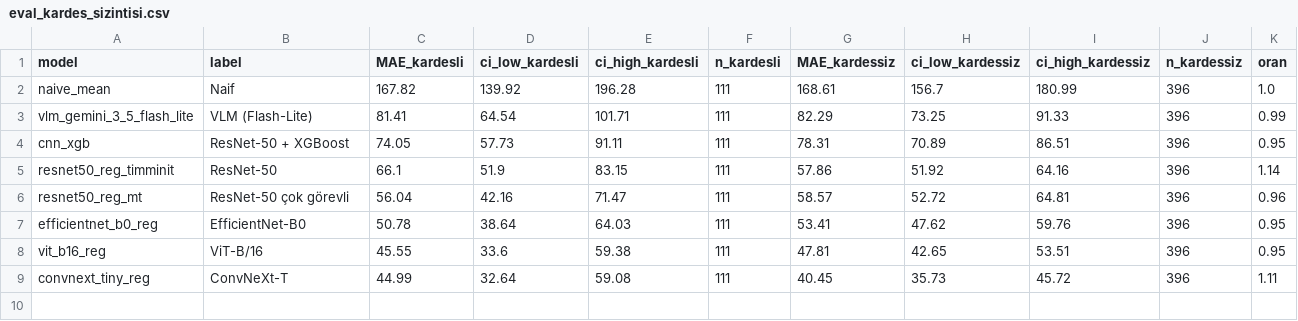
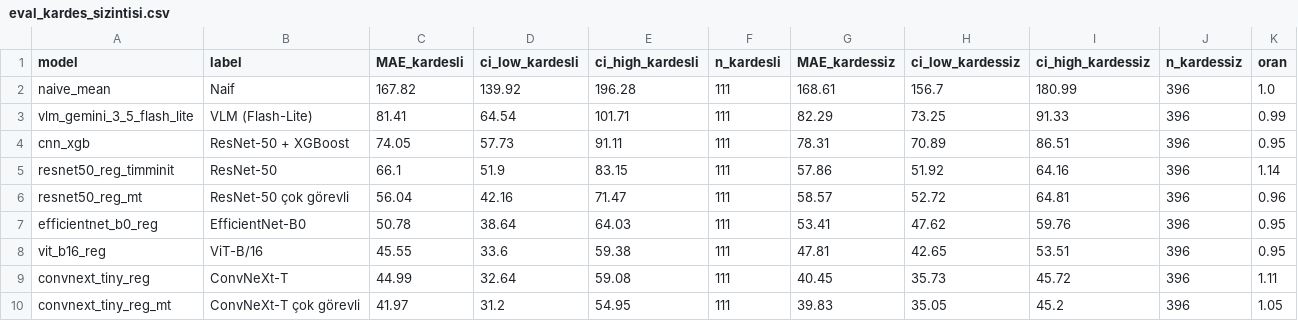
Before and after one commit to traldo44/kalori-tahmini, a CSV file: results/eval_kardes_sizintisi.csv, drawn as a sheet; the diff names each change by its address in the sheet, - before the commit and + after, or states it on an @@ line.

```diff
--- a/results/eval_kardes_sizintisi.csv
+++ b/results/eval_kardes_sizintisi.csv
+row 10: convnext_tiny_reg_mt | ConvNeXt-T çok görevli | 41.97 | 31.2 | 54.95 | 111 | 39.83 | 35.05 | 45.2 | 396 | 1.05
```
Also changed, not shown: results/eval_aralik_mae.csv, 11 other files.
